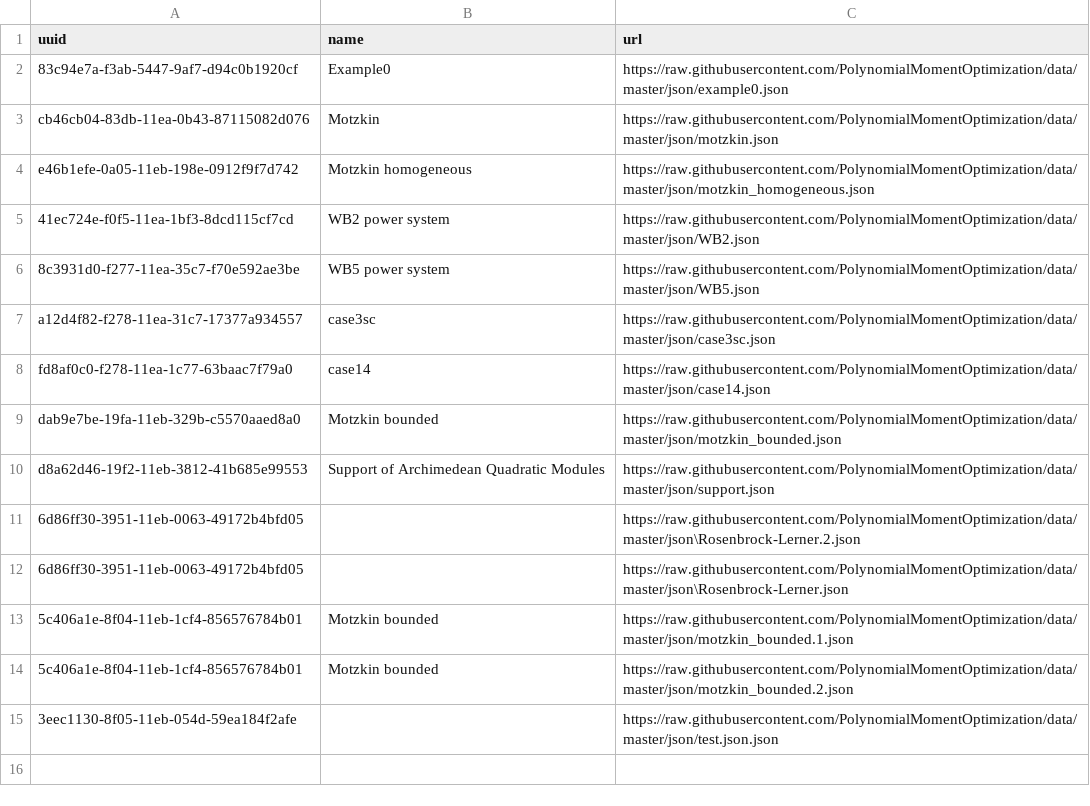
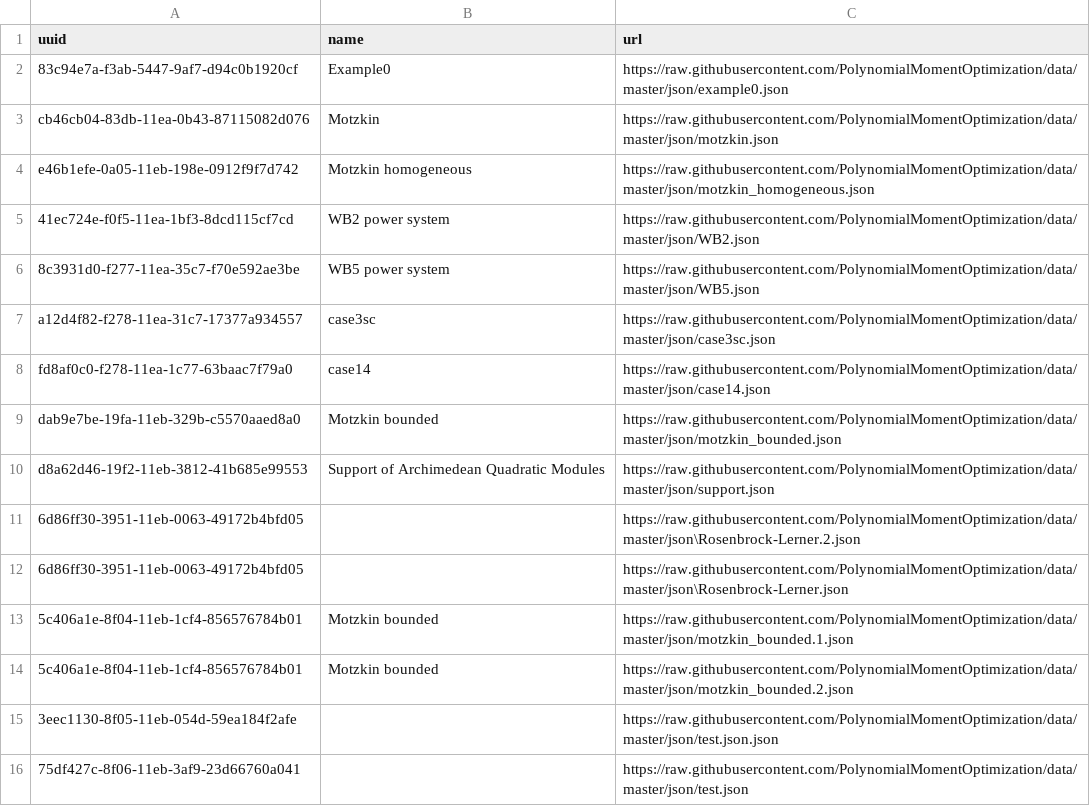
Before and after one commit to PolynomialMomentOptimization/data, a CSV file: registries/index-pmo.csv, drawn as a sheet; the diff names each change by its address in the sheet, - before the commit and + after, or states it on an @@ line.

Commit message:
add to index json/test.json

```diff
--- a/registries/index-pmo.csv
+++ b/registries/index-pmo.csv
+row 16: 75df427c-8f06-11eb-3af9-23d66760a041 |  | https://raw.githubusercontent.com/PolynomialMomentOptimization/data/master/json/test.json
```
